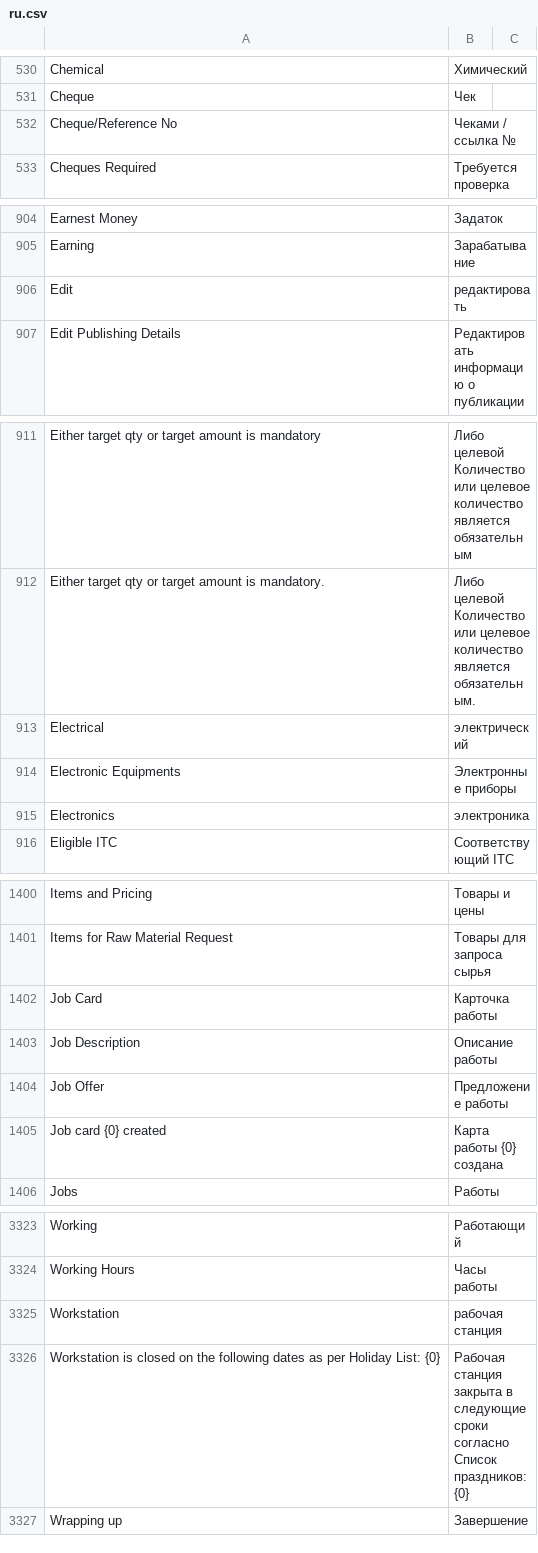
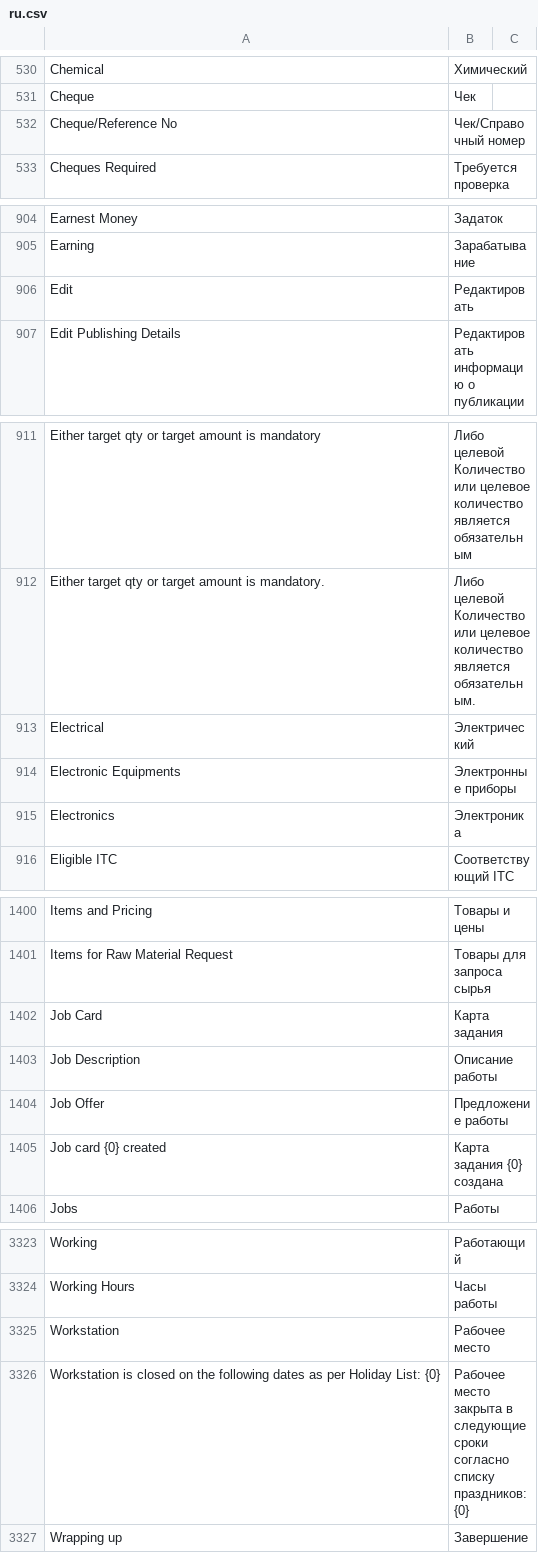
Before and after one commit to trava-sport/trava_erpnext_13, a CSV file: trava_erpnext/translations/ru.csv, drawn as a sheet; only a part is shown, gaps mark what is left out; the diff covers the shown part only.

Commit message:
# Commit 30

```diff
--- a/trava_erpnext/translations/ru.csv
+++ b/trava_erpnext/translations/ru.csv
@@ -531,3 +531,3 @@ Chemical,Химический,
 Cheque,Чек,
-Cheque/Reference No,Чеками / ссылка №,
+Cheque/Reference No,Чек/Справочный номер,
 Cheques Required,Требуется проверка,
@@ -905,3 +905,3 @@ Earnest Money,Задаток,
 Earning,Зарабатывание,
-Edit,редактировать,
+Edit,Редактировать,
 Edit Publishing Details,Редактировать информацию о публикации,
@@ -912,5 +912,5 @@ Either target qty or target amount is mandatory,Либо целевой Коли
 Either target qty or target amount is mandatory.,Либо целевой Количество или целевое количество является обязательным.,
-Electrical,электрический,
+Electrical,Электрический,
 Electronic Equipments,Электронные приборы,
-Electronics,электроника,
+Electronics,Электроника,
 Eligible ITC,Соответствующий ITC,
@@ -1401,6 +1401,6 @@ Items and Pricing,Товары и цены,
 Items for Raw Material Request,Товары для запроса сырья,
-Job Card,Карточка работы,
+Job Card,Карта задания,
 Job Description,Описание работы,
 Job Offer,Предложение работы,
-Job card {0} created,Карта работы {0} создана,
+Job card {0} created,Карта задания {0} создана,
 Jobs,Работы,
@@ -3324,4 +3324,4 @@ Working,Работающий,
 Working Hours,Часы работы,
-Workstation,рабочая станция,
-Workstation is closed on the following dates as per Holiday List: {0},Рабочая станция закрыта в следующие сроки согласно Список праздников: {0},
+Workstation,Рабочее место,
+Workstation is closed on the following dates as per Holiday List: {0},Рабочее место закрыта в следующие сроки согласно списку праздников: {0},
 Wrapping up,Завершение,
```
Also changed, not shown: 11 edited cells elsewhere in this file.
